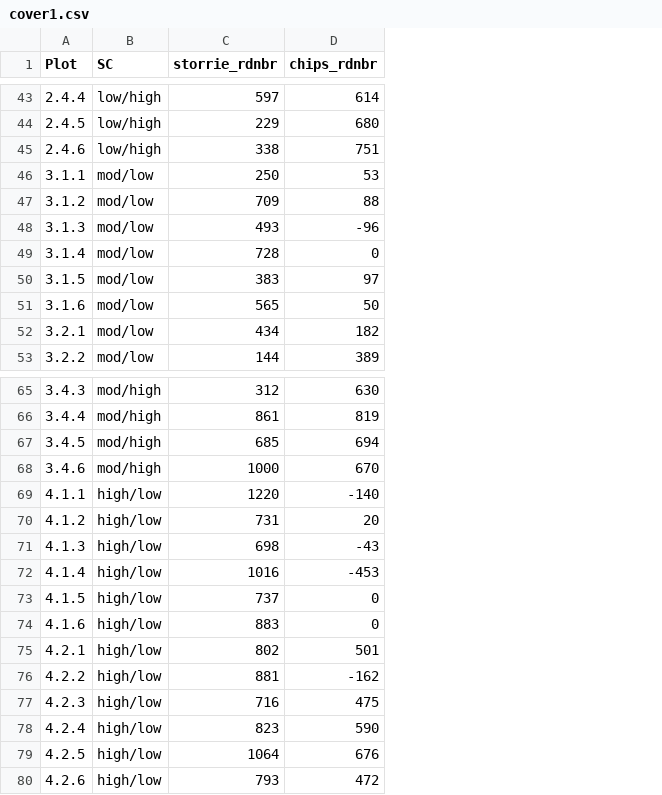
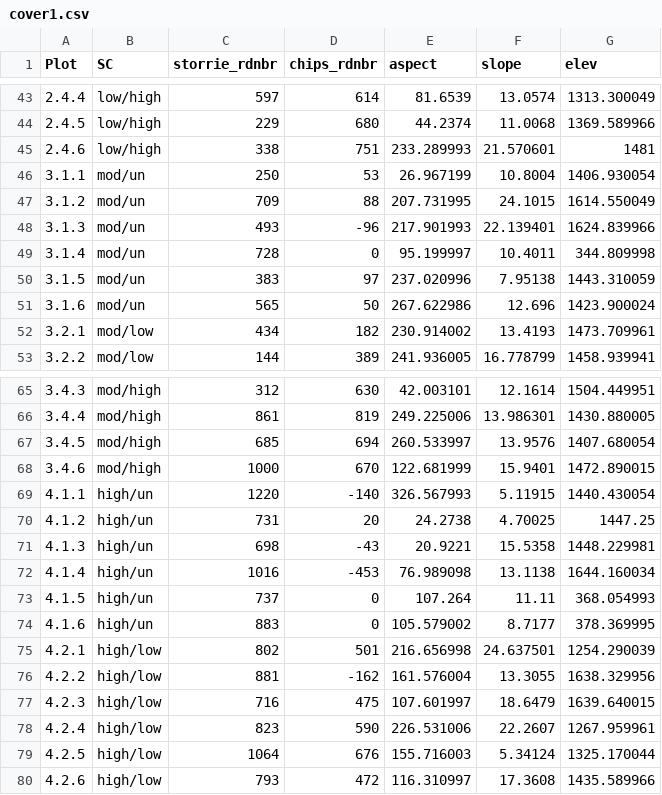
Before and after one commit to dnemens/chaparral, a CSV file: center data/data sheets/cover1.csv, drawn as a sheet; only a part is shown, gaps mark what is left out; the diff covers the shown part only; the diff names each change by its address in the sheet, - before the commit and + after, or states it on an @@ line.

```diff
--- a/center data/data sheets/cover1.csv
+++ b/center data/data sheets/cover1.csv
+column E (aspect), rows 43-53: 81.6539 | 44.2374 | 233.289993 | 26.967199 | 207.731995 | 217.901993 | 95.199997 | 237.020996 | 267.622986 | 230.914002 | 241.936005; rows 65-80: 42.003101 | 249.225006 | 260.533997 | 122.681999 | 326.567993 | 24.2738 | 20.9221 | 76.989098 | 107.264 | 105.579002 | 216.656998 | 161.576004 | 107.601997 | 226.531006 | 155.716003 | 116.310997
+column F (slope), rows 43-53: 13.0574 | 11.0068 | 21.570601 | 10.8004 | 24.1015 | 22.139401 | 10.4011 | 7.95138 | 12.696 | 13.4193 | 16.778799; rows 65-80: 12.1614 | 13.986301 | 13.9576 | 15.9401 | 5.11915 | 4.70025 | 15.5358 | 13.1138 | 11.11 | 8.7177 | 24.637501 | 13.3055 | 18.6479 | 22.2607 | 5.34124 | 17.3608
+column G (elev), rows 43-53: 1313.300049 | 1369.589966 | 1481 | 1406.930054 | 1614.550049 | 1624.839966 | 344.809998 | 1443.310059 | 1423.900024 | 1473.709961 | 1458.939941; rows 65-80: 1504.449951 | 1430.880005 | 1407.680054 | 1472.890015 | 1440.430054 | 1447.25 | 1448.229981 | 1644.160034 | 368.054993 | 378.369995 | 1254.290039 | 1638.329956 | 1639.640015 | 1267.959961 | 1325.170044 | 1435.589966
-B46:B51 (SC): mod/low
+B46:B51 (SC): mod/un
-B69:B74 (SC): high/low
+B69:B74 (SC): high/un
```
Also changed, not shown: 27 edited cells elsewhere in this file, center data/data sheets/cover1_93.csv, center data/data sheets/rdnbr.csv, 8 other files.
